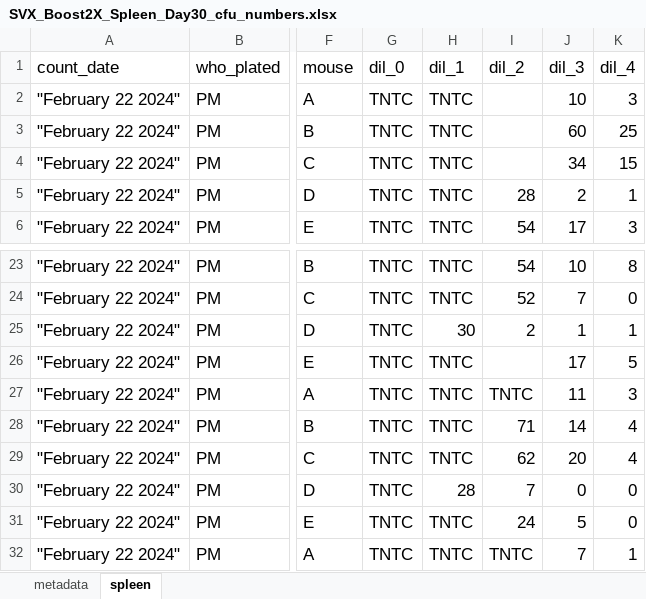
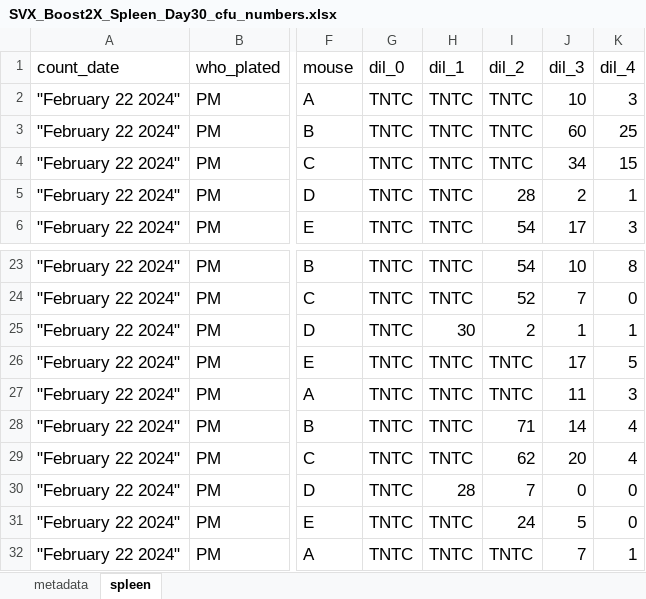
Before and after one commit to pmlnado/CFU_Pipeline, an Excel workbook: SVX_Boost2X_Spleen_Day30_cfu_numbers.xlsx, sheet spleen, drawn as a sheet; only a part is shown, gaps mark what is left out; values as stored, in another font and other column widths than the file's, no borders; the diff names each change by its address in the sheet, - before the commit and + after, or states it on an @@ line.

Commit message:
cfu edit

```diff
--- a/SVX_Boost2X_Spleen_Day30_cfu_numbers.xlsx (sheet spleen)
+++ b/SVX_Boost2X_Spleen_Day30_cfu_numbers.xlsx (sheet spleen)
-I2:I4 (dil_2): (empty)
+I2:I4 (dil_2): TNTC
-I26 (dil_2): (empty)
+I26 (dil_2): TNTC
```
Also changed, not shown: sheet metadata.
